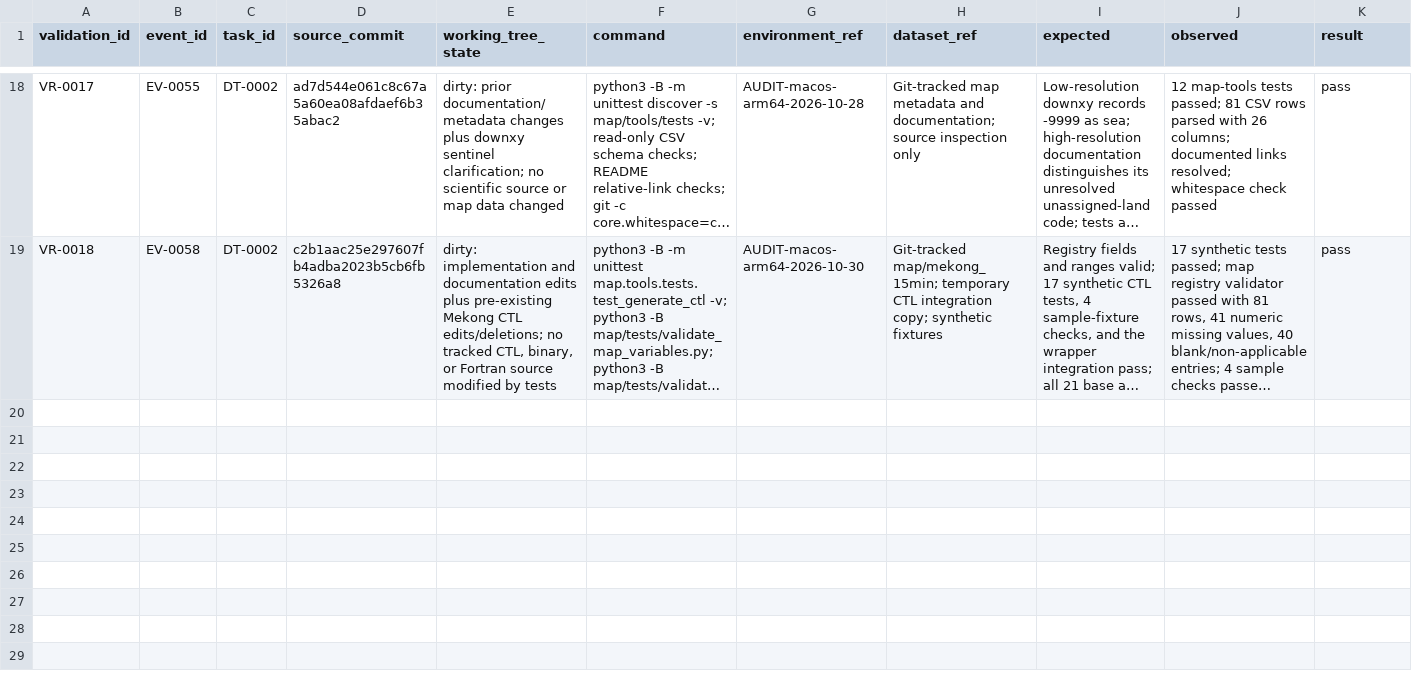
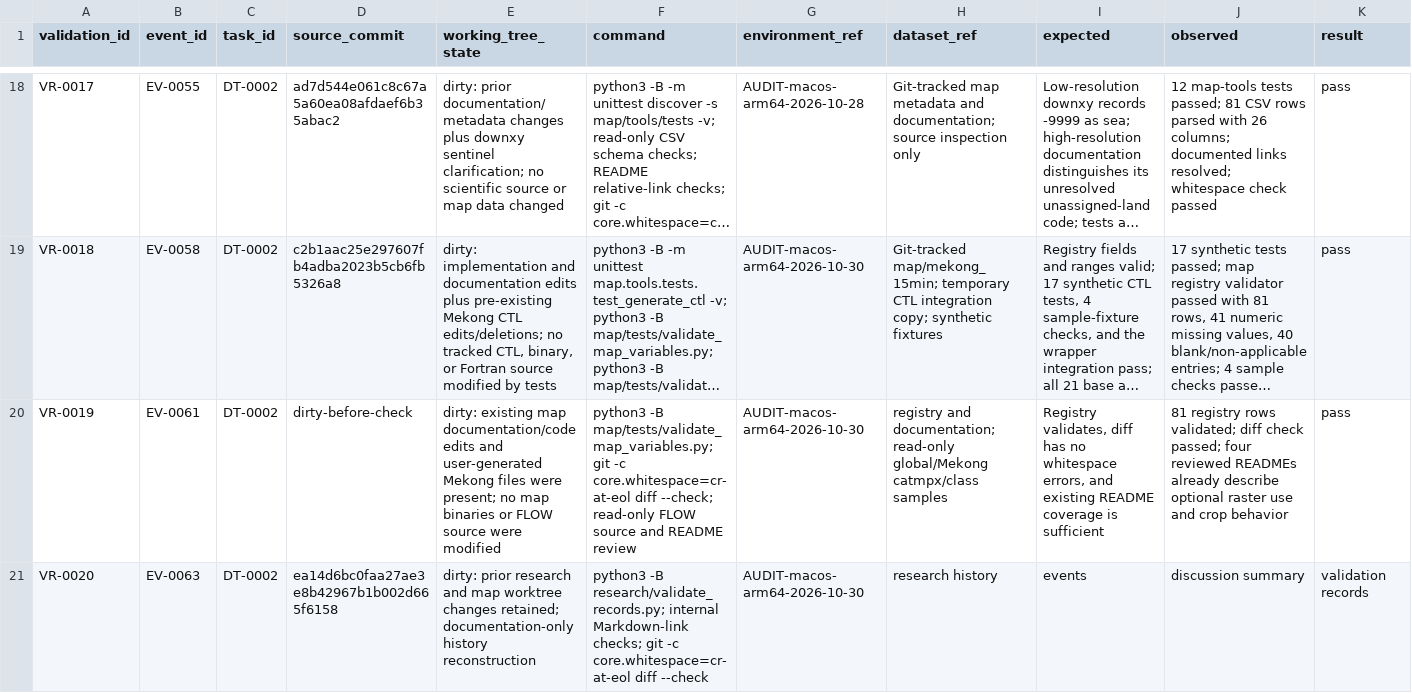
Before and after one commit to global-hydrodynamics/CaMa-Flood_v4, a CSV file: research/validation_runs.csv, drawn as a sheet; only a part is shown, gaps mark what is left out; long unchanged cells end in …; rows hold the shown columns only; the diff names each change by its address in the sheet, - before the commit and + after, or states it on an @@ line.

```diff
--- a/research/validation_runs.csv
+++ b/research/validation_runs.csv
+row 20: VR-0019 | EV-0061 | DT-0002 | dirty-before-check | dirty: existing map documentation/code edits and user-generated Mekong files were present; no map binaries or FLOW source were modified | python3 -B map/tests/validate_map_variables.py; git -c core.whitespace=cr-at-eol diff --check; read-only FLOW source and README review | AUDIT-macos-arm64-2026-10-30 | registry and documentation; read-only global/Mekong catmpx/class samples | Registry validates, diff has no whitespace errors, and existing README coverage is sufficient | 81 registry rows validated; diff check passed; four reviewed READMEs already describe optional raster use and crop behavior | pass
+row 21: VR-0020 | EV-0063 | DT-0002 | ea14d6bc0faa27ae3e8b42967b1b002d665f6158 | dirty: prior research and map worktree changes retained; documentation-only history reconstruction | python3 -B research/validate_records.py; internal Markdown-link checks; git -c core.whitespace=cr-at-eol diff --check | AUDIT-macos-arm64-2026-10-30 | research history | events | discussion summary | validation records
```
Also changed, not shown: map/map_variables.csv, research/discussions.csv, 20 other files.
